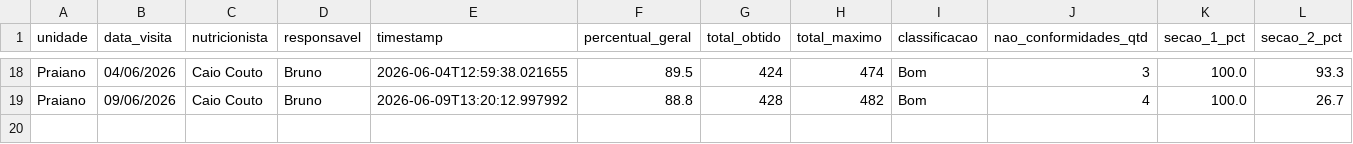
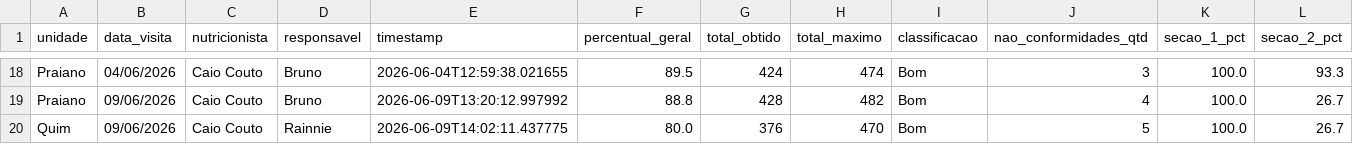
Before and after one commit to caiocoutonutri/seguranca_dos_alimentos, a CSV file: data/historico_visitas.csv, drawn as a sheet; only a part is shown, gaps mark what is left out; rows hold the shown columns only; the diff names each change by its address in the sheet, - before the commit and + after, or states it on an @@ line.

Commit message:
Atualiza historico_visitas.csv via Streamlit

```diff
--- a/data/historico_visitas.csv
+++ b/data/historico_visitas.csv
+row 20: Quim | 09/06/2026 | Caio Couto | Rainnie | 2026-06-09T14:02:11.437775 | 80.0 | 376 | 470 | Bom | 5 | 100.0 | 26.7
```
